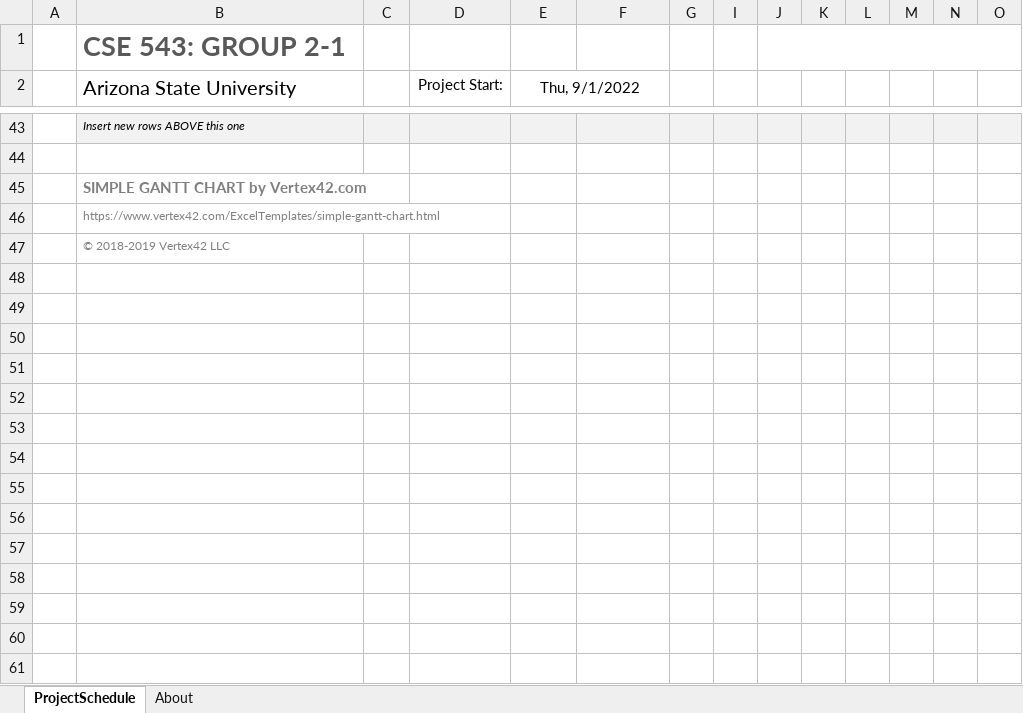
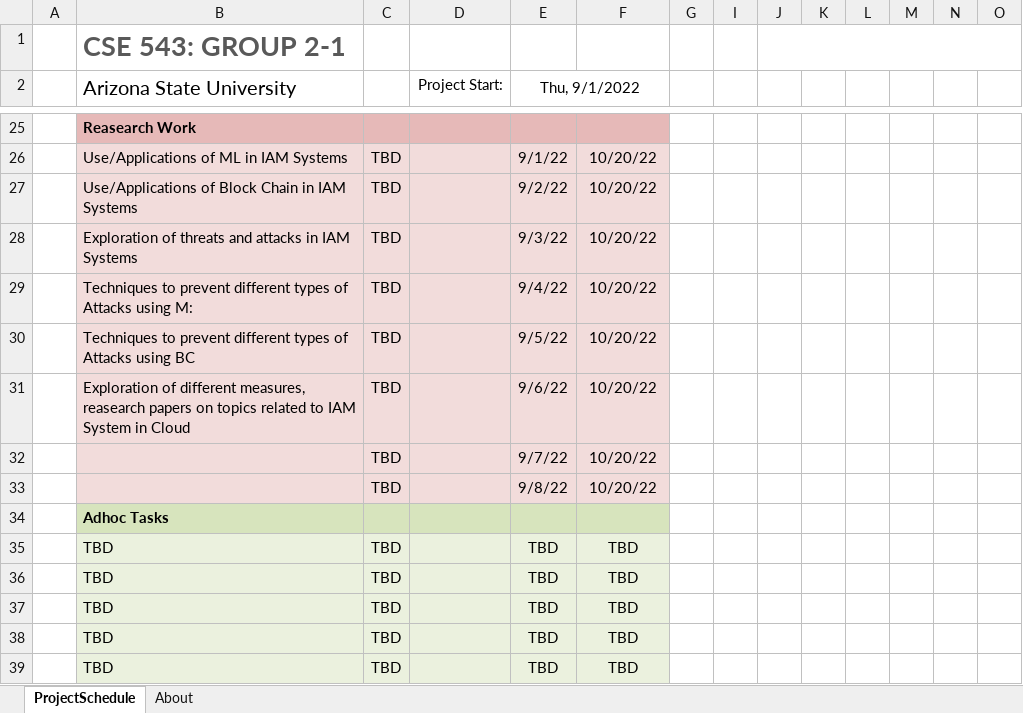
Before and after one commit to ameygoes/ASU_MCS, an Excel workbook: FALL_22_CLASSES_SEM_1/CSE_534_INFO_ASSUANCE_AND_SECURITY/simple-gantt-chart_ms.xlsx, sheet ProjectSchedule, drawn as a sheet; only a part is shown, gaps mark what is left out; values as stored, in another font and other column widths than the file's, no borders; conditional formats not drawn; removed rows and columns are numbered as before the commit, all else as after; rows hold the shown columns only; the diff covers the shown part only; the diff names each change by its address in the sheet, - before the commit and + after, or states it on an @@ line.

Commit message:
Added gantt update

```diff
--- a/FALL_22_CLASSES_SEM_1/CSE_534_INFO_ASSUANCE_AND_SECURITY/simple-gantt-chart_ms.xlsx (sheet ProjectSchedule)
+++ b/FALL_22_CLASSES_SEM_1/CSE_534_INFO_ASSUANCE_AND_SECURITY/simple-gantt-chart_ms.xlsx (sheet ProjectSchedule)
-B25 (Arizona State University): Insert new rows ABOVE this one
+B25 (Arizona State University): Reasearch Work
-B25:F25 fill: #F2F2F2
+B25:F25 fill: #E6B9B8
@@ B25 bold: off → on, italic: on → off, text size: larger @@
-G25 fill: #F2F2F2
+G25 fill: none
-I25:O25 fill: #F2F2F2
+I25:O25 fill: none
-row 26: (empty)
+row 26:  | Use/Applications of ML in IAM Systems | TBD |  | 9/1/22 | 10/20/22
-B26:F26 fill: none
+B26:F26 fill: #F2DCDB
-row 45:  | SIMPLE GANTT CHART by Vertex42.com |  |  |  | 1/13/2018
-row 46:  | https://www.vertex42.com/ExcelTemplates/simple-gantt-chart.html
+row 27:  | Use/Applications of Block Chain in IAM Systems | TBD |  | 9/2/22 | 10/20/22
+row 28:  | Exploration of threats and attacks in IAM Systems | TBD |  | 9/3/22 | 10/20/22
+row 29:  | Techniques to prevent different types of Attacks using M: | TBD |  | 9/4/22 | 10/20/22
+row 30:  | Techniques to prevent different types of Attacks using BC | TBD |  | 9/5/22 | 10/20/22
+row 31:  | Exploration of different measures, reasearch papers on topics related to IAM System in Cloud | TBD |  | 9/6/22 | 10/20/22
+row 32:  |  | TBD |  | 9/7/22 | 10/20/22
+row 33:  |  | TBD |  | 9/8/22 | 10/20/22
-B34 (Arizona State University): © 2018-2019 Vertex42 LLC
+B34 (Arizona State University): Adhoc Tasks
-B34:F34 fill: none
+B34:F34 fill: #D7E4BD
@@ B34 bold: off → on, text size: larger, text colour: #7F7F7F → black @@
+row 35:  | TBD | TBD |  | TBD | TBD
+row 36:  | TBD | TBD |  | TBD | TBD
+row 37:  | TBD | TBD |  | TBD | TBD
+row 38:  | TBD | TBD |  | TBD | TBD
+row 39:  | TBD | TBD |  | TBD | TBD
```
Also changed, not shown: 9 added rows, 27 removed rows, 17 edited cells and cell formats elsewhere in this sheet, hidden cells.
